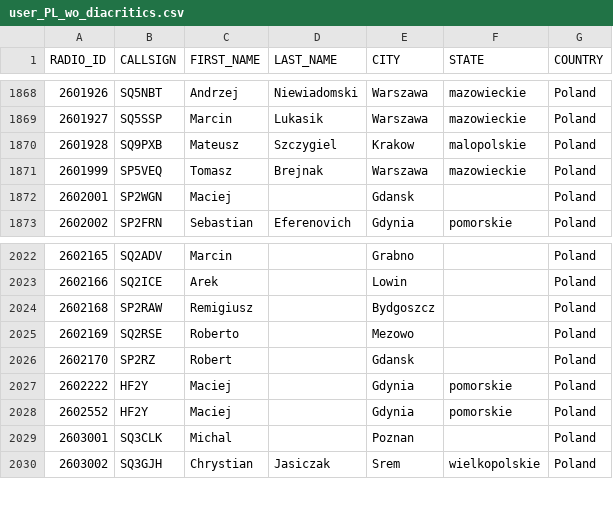
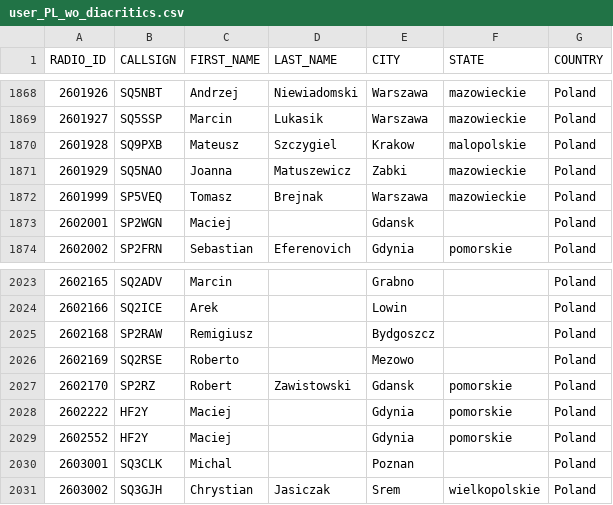
Before and after one commit to walczakkamil/dmr_users, a CSV file: user_PL_wo_diacritics.csv, drawn as a sheet; only a part is shown, gaps mark what is left out.

Commit message:
Updated: 2023-08-20-01-00

```diff
--- a/user_PL_wo_diacritics.csv
+++ b/user_PL_wo_diacritics.csv
@@ -1870,2 +1870,3 @@ RADIO_ID,CALLSIGN,FIRST_NAME,LAST_NAME,CITY,STATE,COUNTRY
 2601928,SQ9PXB,Mateusz,Szczygiel,Krakow,malopolskie,Poland
+2601929,SQ5NAO,Joanna,Matuszewicz,Zabki,mazowieckie,Poland
 2601999,SP5VEQ,Tomasz,Brejnak,Warszawa,mazowieckie,Poland
@@ -2025,3 +2026,3 @@ RADIO_ID,CALLSIGN,FIRST_NAME,LAST_NAME,CITY,STATE,COUNTRY
 2602169,SQ2RSE,Roberto,,Mezowo,,Poland
-2602170,SP2RZ,Robert,,Gdansk,,Poland
+2602170,SP2RZ,Robert,Zawistowski,Gdansk,pomorskie,Poland
 2602222,HF2Y,Maciej,,Gdynia,pomorskie,Poland
```
